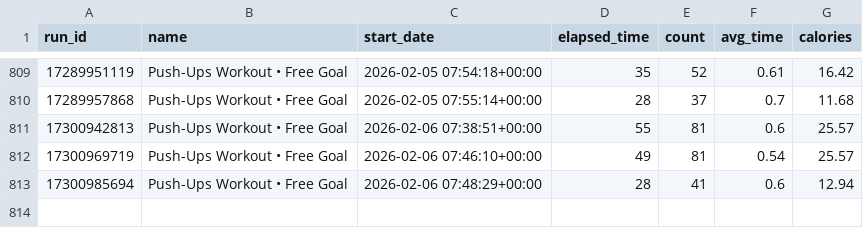
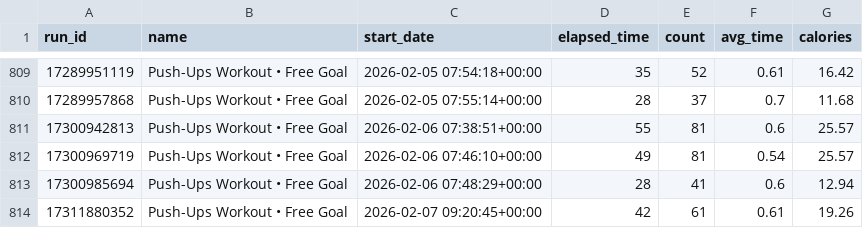
Before and after one commit to Andy963/pushup_page, a CSV file: pushup_data.csv, drawn as a sheet; only a part is shown, gaps mark what is left out; the diff names each change by its address in the sheet, - before the commit and + after, or states it on an @@ line.

Commit message:
Update SVG charts, data.db, and pushup_data.csv

```diff
--- a/pushup_data.csv
+++ b/pushup_data.csv
+row 814: 17311880352 | Push-Ups Workout • Free Goal | 2026-02-07 09:20:45+00:00 | 42 | 61 | 0.61 | 19.26
```
Also changed, not shown: 5 other files.
